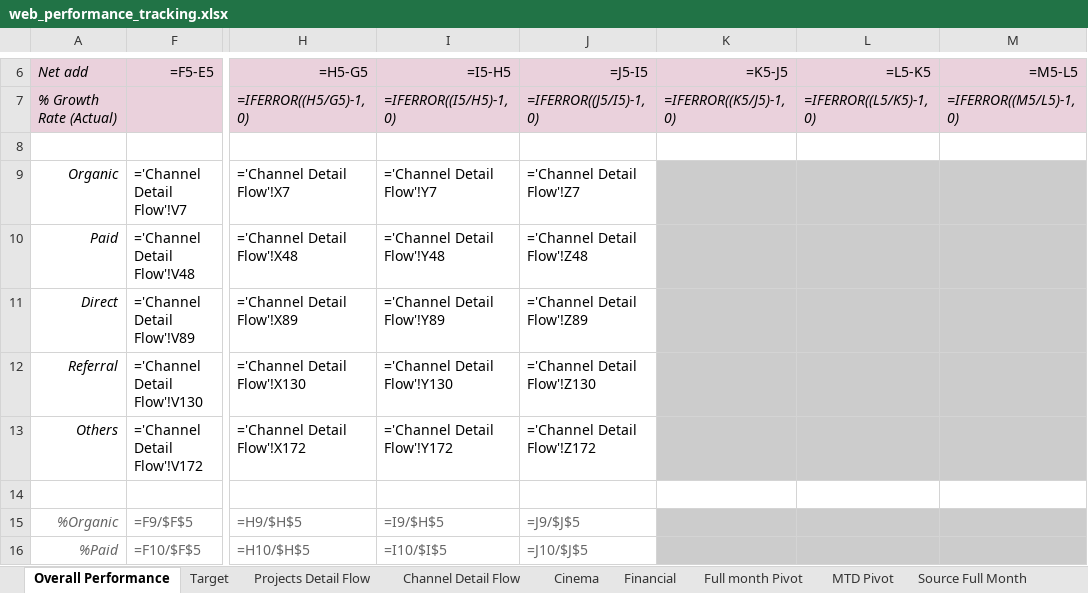
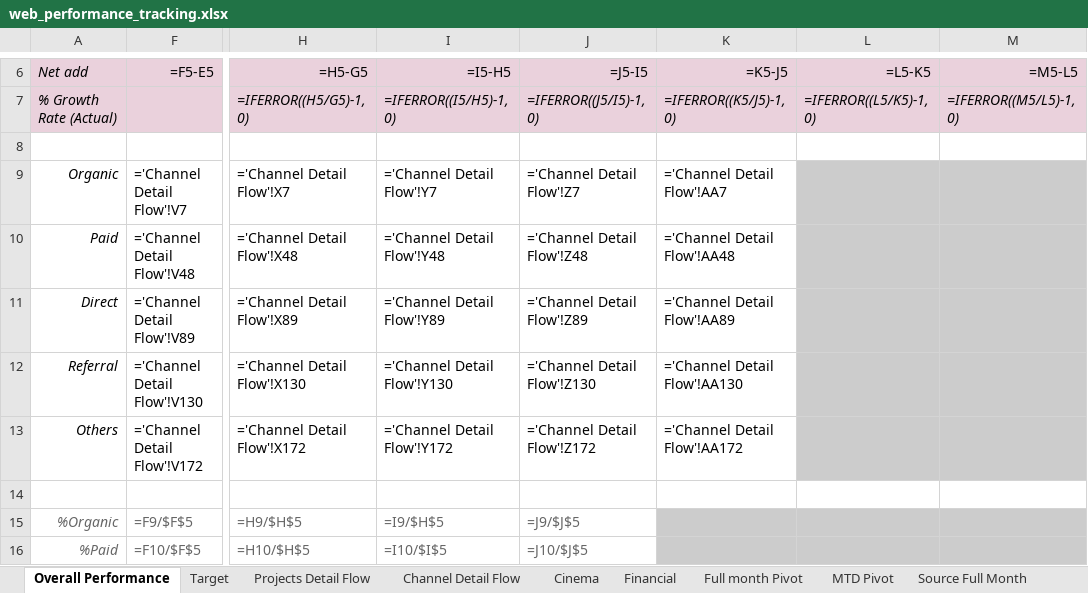
Before and after one commit to vanhien26/hienho-knowledgebase, an Excel workbook: 07_REPORTS/web_performance_tracking.xlsx, sheet Overall Performance, drawn as a sheet; only a part is shown, gaps mark what is left out; values as stored, in another font and other column widths than the file's, no borders; formulas without a stored value are shown as written; conditional formats not drawn; the diff names each change by its address in the sheet, - before the commit and + after, or states it on an @@ line.

```diff
--- a/07_REPORTS/web_performance_tracking.xlsx (sheet Overall Performance)
+++ b/07_REPORTS/web_performance_tracking.xlsx (sheet Overall Performance)
-K9: (empty)
+K9: ='Channel Detail Flow'!AA7
-K9:K13 fill: #CCCCCC
+K9:K13 fill: none
-K10: (empty)
+K10: ='Channel Detail Flow'!AA48
-K11: (empty)
+K11: ='Channel Detail Flow'!AA89
-K12: (empty)
+K12: ='Channel Detail Flow'!AA130
-K13: (empty)
+K13: ='Channel Detail Flow'!AA172
```
Also changed, not shown: sheet Source MTD, sheet Source Full Month, sheet MTD Pivot, sheet Full month Pivot, sheet Projects Detail Flow, hidden cells, 05_HUBS/financial/financial-hub-roadmap.xlsx, 05_HUBS/game-hub-roadmap.xlsx, 9 other files.
